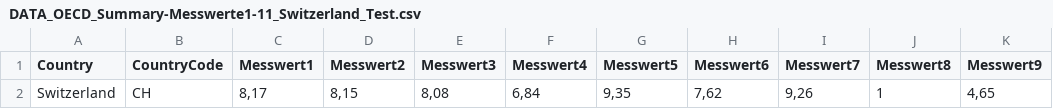
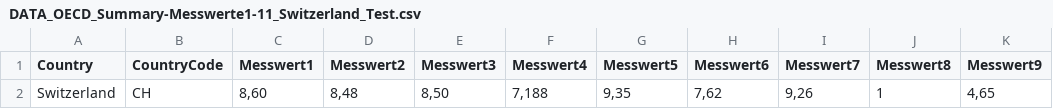
Before and after one commit to brunryan/bina-leistungsnachweis, a CSV file: DATA_OECD_Summary-Messwerte1-11_Switzerland_Test.csv, drawn as a sheet; only a part is shown; the diff names each change by its address in the sheet, - before the commit and + after, or states it on an @@ line.

Commit message:
Update DATA_OECD_Summary-Messwerte1-11_Switzerland_Test.csv

```diff
--- a/DATA_OECD_Summary-Messwerte1-11_Switzerland_Test.csv
+++ b/DATA_OECD_Summary-Messwerte1-11_Switzerland_Test.csv
-C2 (Messwert1): 8,17
+C2 (Messwert1): 8,60
-D2 (Messwert2): 8,15
+D2 (Messwert2): 8,48
-E2 (Messwert3): 8,08
+E2 (Messwert3): 8,50
-F2 (Messwert4): 6,84
+F2 (Messwert4): 7,188
```
